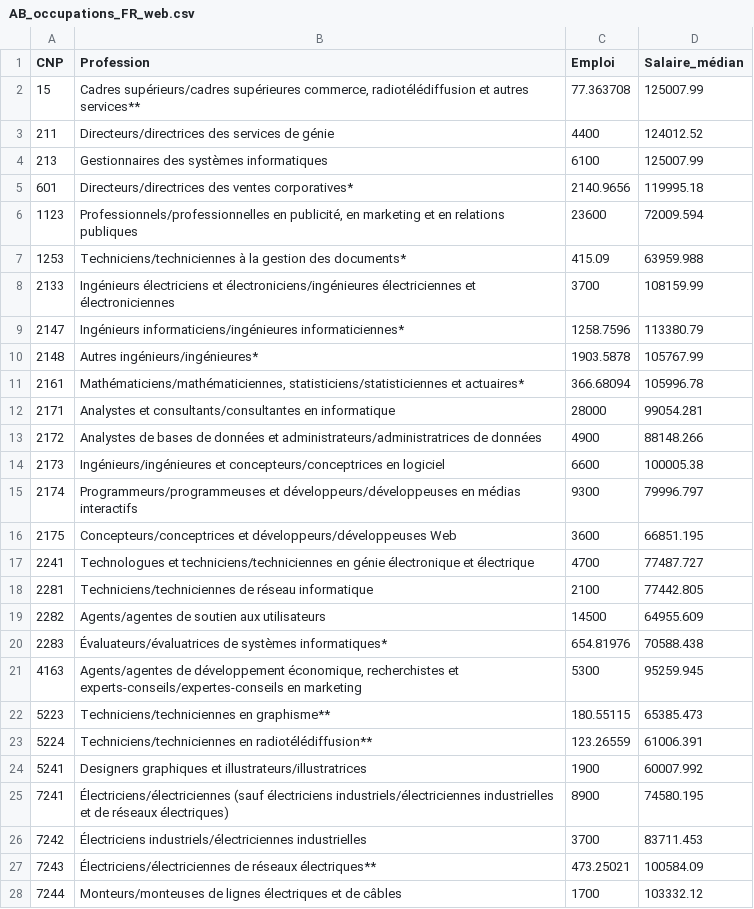
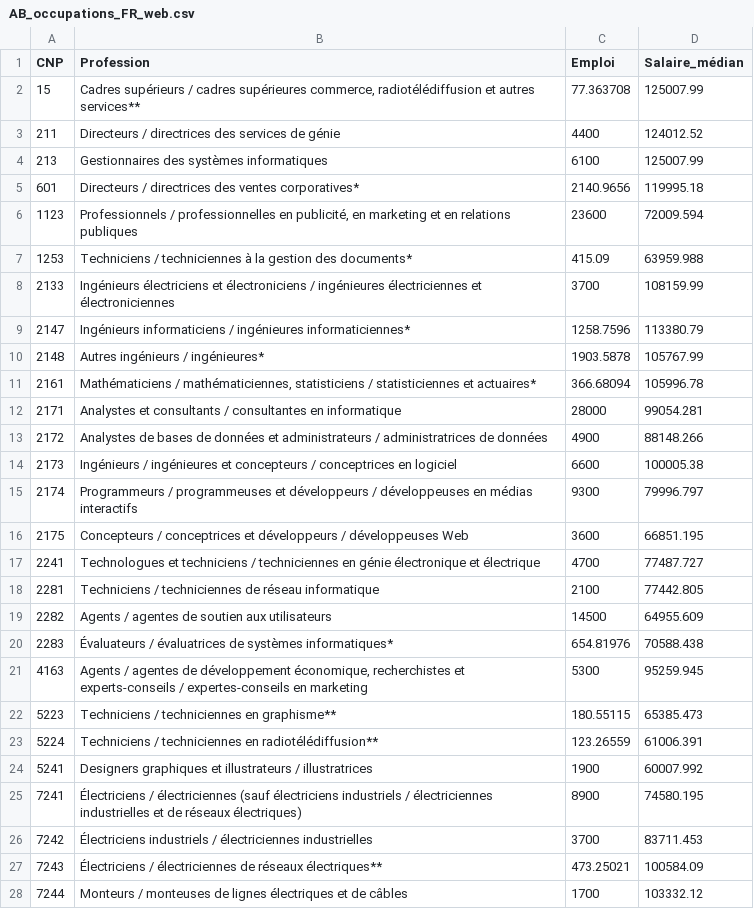
Before and after one commit to eTalent-LMI/lfs_raw, a CSV file: AB_occupations_FR_web.csv, drawn as a sheet; only a part is shown; the diff covers the shown part only.

```diff
--- a/AB_occupations_FR_web.csv
+++ b/AB_occupations_FR_web.csv
@@ -1,28 +1,28 @@
 CNP,Profession,Emploi,Salaire_médian
-15,"Cadres supérieurs/cadres supérieures commerce, radiotélédiffusion et autres services**",77.363708,125007.99
-211,Directeurs/directrices des services de génie,4400,124012.52
+15,"Cadres supérieurs / cadres supérieures commerce, radiotélédiffusion et autres services**",77.363708,125007.99
+211,Directeurs / directrices des services de génie,4400,124012.52
 213,Gestionnaires des systèmes informatiques,6100,125007.99
-601,Directeurs/directrices des ventes corporatives*,2140.9656,119995.18
-1123,"Professionnels/professionnelles en publicité, en marketing et en relations publiques",23600,72009.594
-1253,Techniciens/techniciennes à la gestion des documents*,415.09,63959.988
-2133,Ingénieurs électriciens et électroniciens/ingénieures électriciennes et électroniciennes,3700,108159.99
-2147,Ingénieurs informaticiens/ingénieures informaticiennes*,1258.7596,113380.79
-2148,Autres ingénieurs/ingénieures*,1903.5878,105767.99
-2161,"Mathématiciens/mathématiciennes, statisticiens/statisticiennes et actuaires*",366.68094,105996.78
-2171,Analystes et consultants/consultantes en informatique,28000,99054.281
-2172,Analystes de bases de données et administrateurs/administratrices de données,4900,88148.266
-2173,Ingénieurs/ingénieures et concepteurs/conceptrices en logiciel,6600,100005.38
-2174,Programmeurs/programmeuses et développeurs/développeuses en médias interactifs,9300,79996.797
-2175,Concepteurs/conceptrices et développeurs/développeuses Web,3600,66851.195
-2241,Technologues et techniciens/techniciennes en génie électronique et électrique,4700,77487.727
-2281,Techniciens/techniciennes de réseau informatique,2100,77442.805
-2282,Agents/agentes de soutien aux utilisateurs,14500,64955.609
-2283,Évaluateurs/évaluatrices de systèmes informatiques*,654.81976,70588.438
-4163,"Agents/agentes de développement économique, recherchistes et experts-conseils/expertes-conseils en marketing",5300,95259.945
-5223,Techniciens/techniciennes en graphisme**,180.55115,65385.473
-5224,Techniciens/techniciennes en radiotélédiffusion**,123.26559,61006.391
-5241,Designers graphiques et illustrateurs/illustratrices,1900,60007.992
-7241,Électriciens/électriciennes (sauf électriciens industriels/électriciennes industrielles et de réseaux électriques),8900,74580.195
-7242,Électriciens industriels/électriciennes industrielles,3700,83711.453
-7243,Électriciens/électriciennes de réseaux électriques**,473.25021,100584.09
-7244,Monteurs/monteuses de lignes électriques et de câbles,1700,103332.12
+601,Directeurs / directrices des ventes corporatives*,2140.9656,119995.18
+1123,"Professionnels / professionnelles en publicité, en marketing et en relations publiques",23600,72009.594
+1253,Techniciens / techniciennes à la gestion des documents*,415.09,63959.988
+2133,Ingénieurs électriciens et électroniciens / ingénieures électriciennes et électroniciennes,3700,108159.99
+2147,Ingénieurs informaticiens / ingénieures informaticiennes*,1258.7596,113380.79
+2148,Autres ingénieurs / ingénieures*,1903.5878,105767.99
+2161,"Mathématiciens / mathématiciennes, statisticiens / statisticiennes et actuaires*",366.68094,105996.78
+2171,Analystes et consultants / consultantes en informatique,28000,99054.281
+2172,Analystes de bases de données et administrateurs / administratrices de données,4900,88148.266
+2173,Ingénieurs / ingénieures et concepteurs / conceptrices en logiciel,6600,100005.38
+2174,Programmeurs / programmeuses et développeurs / développeuses en médias interactifs,9300,79996.797
+2175,Concepteurs / conceptrices et développeurs / développeuses Web,3600,66851.195
+2241,Technologues et techniciens / techniciennes en génie électronique et électrique,4700,77487.727
+2281,Techniciens / techniciennes de réseau informatique,2100,77442.805
+2282,Agents / agentes de soutien aux utilisateurs,14500,64955.609
+2283,Évaluateurs / évaluatrices de systèmes informatiques*,654.81976,70588.438
+4163,"Agents / agentes de développement économique, recherchistes et experts-conseils / expertes-conseils en marketing",5300,95259.945
+5223,Techniciens / techniciennes en graphisme**,180.55115,65385.473
+5224,Techniciens / techniciennes en radiotélédiffusion**,123.26559,61006.391
+5241,Designers graphiques et illustrateurs / illustratrices,1900,60007.992
+7241,Électriciens / électriciennes (sauf électriciens industriels / électriciennes industrielles et de réseaux électriques),8900,74580.195
+7242,Électriciens industriels / électriciennes industrielles,3700,83711.453
+7243,Électriciens / électriciennes de réseaux électriques**,473.25021,100584.09
+7244,Monteurs / monteuses de lignes électriques et de câbles,1700,103332.12
```
Also changed, not shown: 3 edited cells elsewhere in this file, BC_occupations_FR_web.csv, MB_occupations_FR_web.csv, 17 other files.
